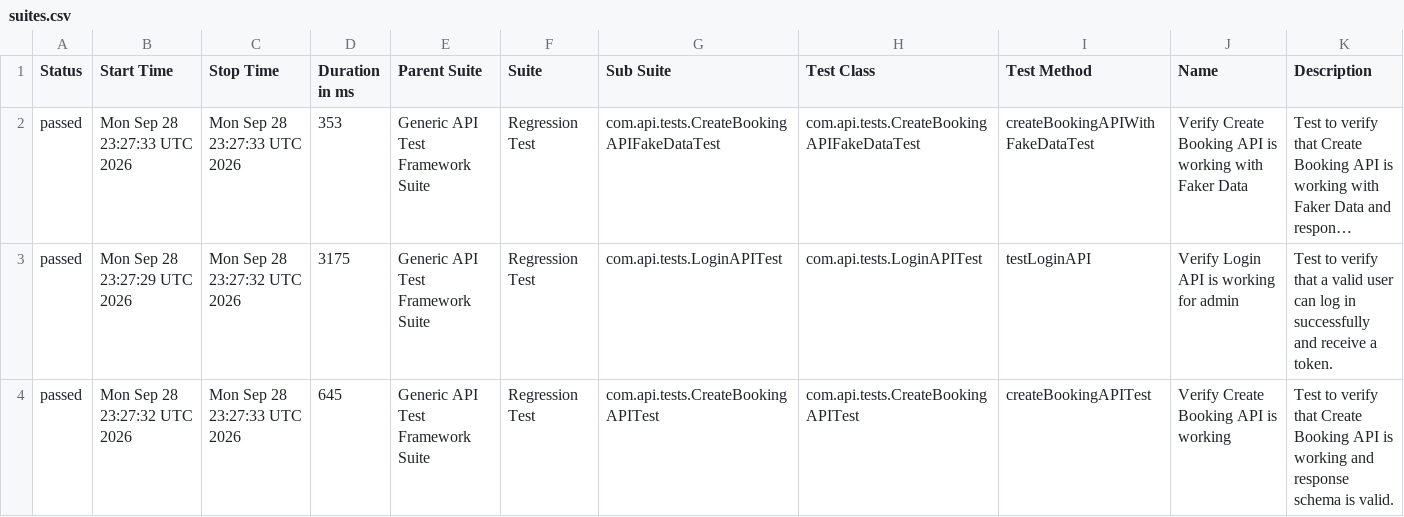
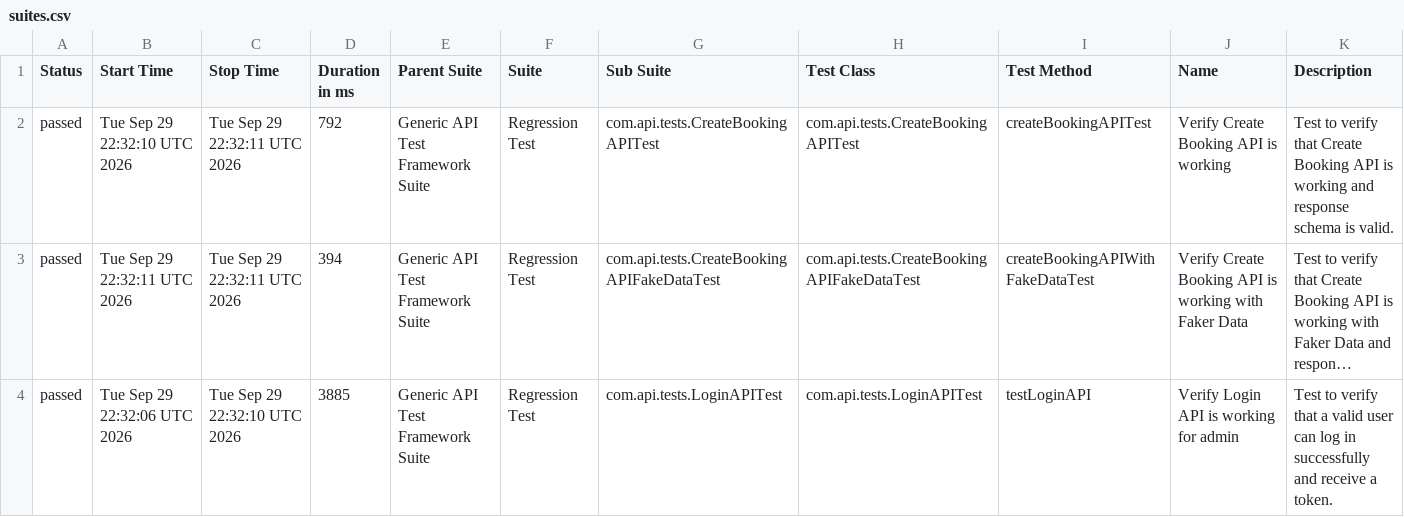
Before and after one commit to bishnu-das1191/generic-api-test-framework, a CSV file: data/suites.csv, drawn as a sheet; long unchanged cells end in …; removed rows and columns are numbered as before the commit, all else as after; the diff names each change by its address in the sheet, - before the commit and + after, or states it on an @@ line.

```diff
--- a/data/suites.csv
+++ b/data/suites.csv
+row 2: passed | Tue Sep 29 22:32:10 UTC 2026 | Tue Sep 29 22:32:11 UTC 2026 | 792 | Generic API Test Framework Suite | Regression Test | com.api.tests.CreateBookingAPITest | com.api.tests.CreateBookingAPITest | createBookingAPITest | Verify Create Booking API is working | Test to verify that Create Booking API is working and response schema is valid.
-B3 (Start Time): Mon Sep 28 23:27:33 UTC 2026
+B3 (Start Time): Tue Sep 29 22:32:11 UTC 2026
-C3 (Stop Time): Mon Sep 28 23:27:33 UTC 2026
+C3 (Stop Time): Tue Sep 29 22:32:11 UTC 2026
-D3 (Duration in ms): 353
+D3 (Duration in ms): 394
-B4 (Start Time): Mon Sep 28 23:27:29 UTC 2026
+B4 (Start Time): Tue Sep 29 22:32:06 UTC 2026
-C4 (Stop Time): Mon Sep 28 23:27:32 UTC 2026
+C4 (Stop Time): Tue Sep 29 22:32:10 UTC 2026
-D4 (Duration in ms): 3175
+D4 (Duration in ms): 3885
-row 4: passed | Mon Sep 28 23:27:32 UTC 2026 | Mon Sep 28 23:27:33 UTC 2026 | 645 | Generic API Test Framework Suite | Regression Test | com.api.tests.CreateBookingAPITest | com.api.tests.CreateBookingAPITest | createBookingAPITest | Verify Create Booking API is working | Test to verify that Create Booking API is working and response schema is valid.
```
Also changed, not shown: 30 other files.
